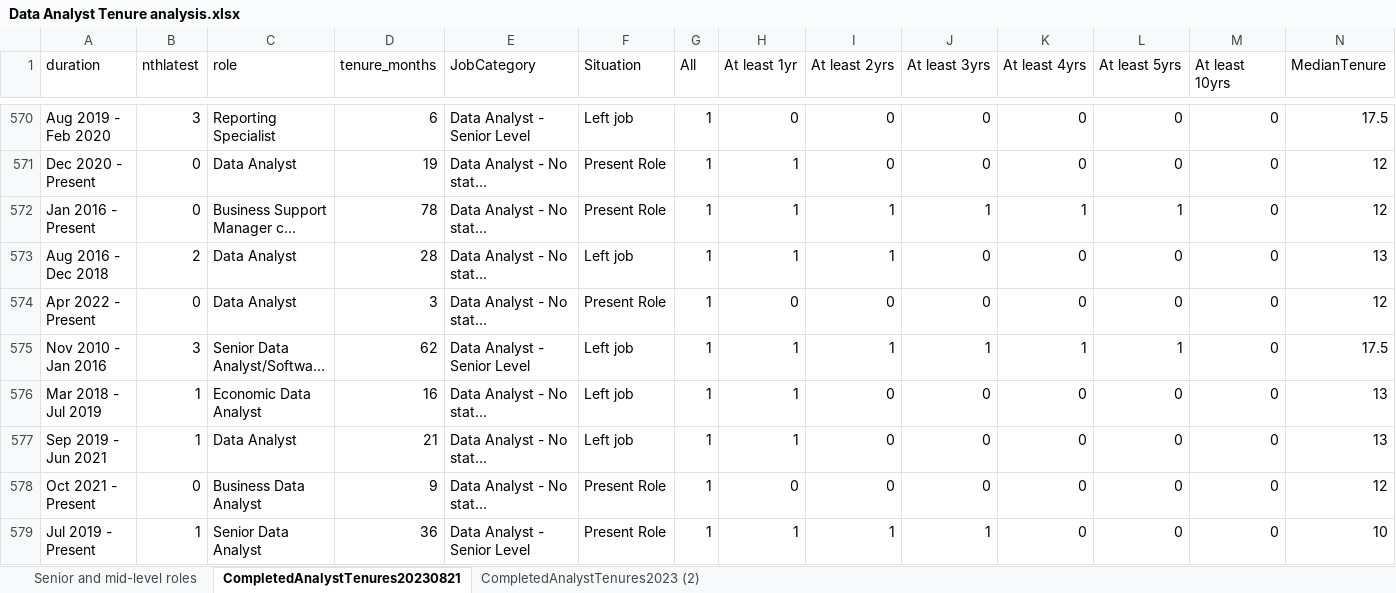
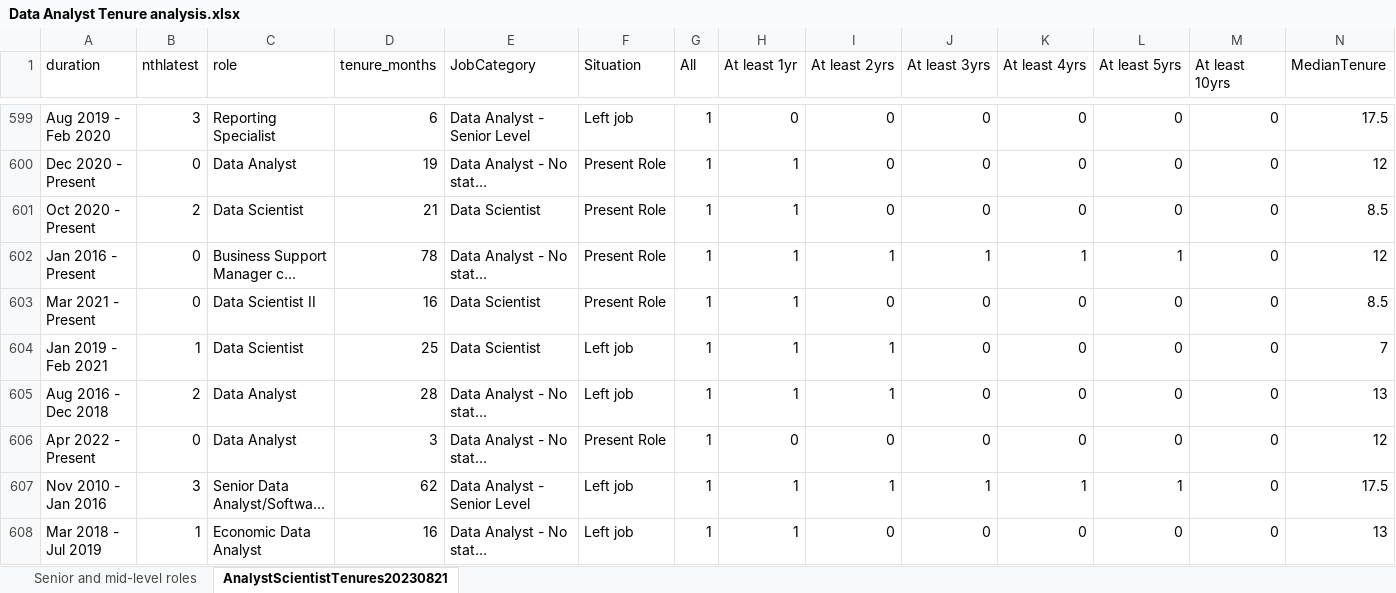
Before and after one commit to Data-Ned88/UCOVIFreeRoleWhitePaper, an Excel workbook: Data Analyst Tenure analysis.xlsx, sheet AnalystScientistTenures20230821, drawn as a sheet; only a part is shown, gaps mark what is left out; the shorter side is filled out with more unchanged rows; long unchanged cells end in …; values as stored, in another font and other column widths than the file's, no borders; rows hold the shown columns only; the diff covers the shown part only; the diff names each change by its address in the sheet, - before the commit and + after, or states it on an @@ line.

```diff
--- a/Data Analyst Tenure analysis.xlsx (sheet AnalystScientistTenures20230821)
+++ b/Data Analyst Tenure analysis.xlsx (sheet AnalystScientistTenures20230821)
-sheet tab: CompletedAnalystTenures20230821
+sheet tab: AnalystScientistTenures20230821
-sheet tab: CompletedAnalystTenures2023 (2)
+row 601: Oct 2020 - Present | 2 | Data Scientist | 21 | Data Scientist | Present Role | 1 | 1 | 0 | 0 | 0 | 0 | 0 | 8.5
+row 603: Mar 2021 - Present | 0 | Data Scientist II | 16 | Data Scientist | Present Role | 1 | 1 | 0 | 0 | 0 | 0 | 0 | 8.5
+row 604: Jan 2019 - Feb 2021 | 1 | Data Scientist | 25 | Data Scientist | Left job | 1 | 1 | 1 | 0 | 0 | 0 | 0 | 7
```
Also changed, not shown: 97 added rows elsewhere in this sheet, sheet Senior and mid-level roles, formulas that keep their value, charts or pictures.
